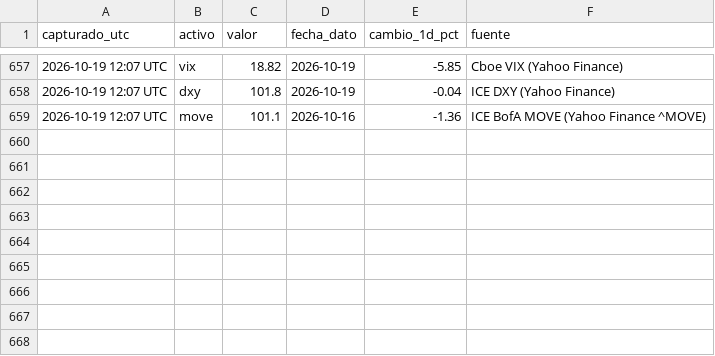
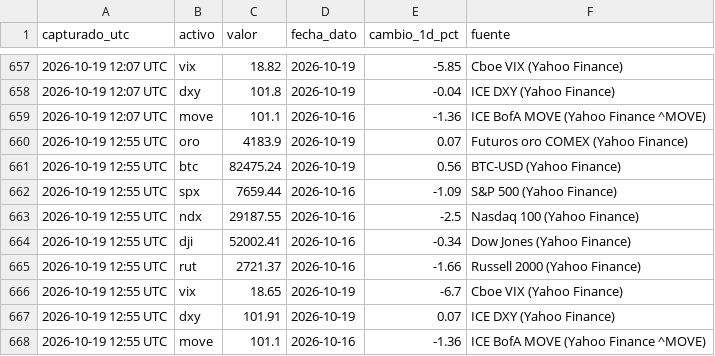
Before and after one commit to komonartisans-ops/nexora-terminal, a CSV file: data/historico_precios.csv, drawn as a sheet; only a part is shown, gaps mark what is left out; the diff names each change by its address in the sheet, - before the commit and + after, or states it on an @@ line.

Commit message:
datos horario 2026-10-19 13:14 UTC [skip ci]

```diff
--- a/data/historico_precios.csv
+++ b/data/historico_precios.csv
+row 660: 2026-10-19 12:55 UTC | oro | 4183.9 | 2026-10-19 | 0.07 | Futuros oro COMEX (Yahoo Finance)
+row 661: 2026-10-19 12:55 UTC | btc | 82475.24 | 2026-10-19 | 0.56 | BTC-USD (Yahoo Finance)
+row 662: 2026-10-19 12:55 UTC | spx | 7659.44 | 2026-10-16 | -1.09 | S&P 500 (Yahoo Finance)
+row 663: 2026-10-19 12:55 UTC | ndx | 29187.55 | 2026-10-16 | -2.5 | Nasdaq 100 (Yahoo Finance)
+row 664: 2026-10-19 12:55 UTC | dji | 52002.41 | 2026-10-16 | -0.34 | Dow Jones (Yahoo Finance)
+row 665: 2026-10-19 12:55 UTC | rut | 2721.37 | 2026-10-16 | -1.66 | Russell 2000 (Yahoo Finance)
+row 666: 2026-10-19 12:55 UTC | vix | 18.65 | 2026-10-19 | -6.7 | Cboe VIX (Yahoo Finance)
+row 667: 2026-10-19 12:55 UTC | dxy | 101.91 | 2026-10-19 | 0.07 | ICE DXY (Yahoo Finance)
+row 668: 2026-10-19 12:55 UTC | move | 101.1 | 2026-10-16 | -1.36 | ICE BofA MOVE (Yahoo Finance ^MOVE)
```
Also changed, not shown: data/ejecuciones.csv, data/historico_fedwatch.csv, 25 other files.
